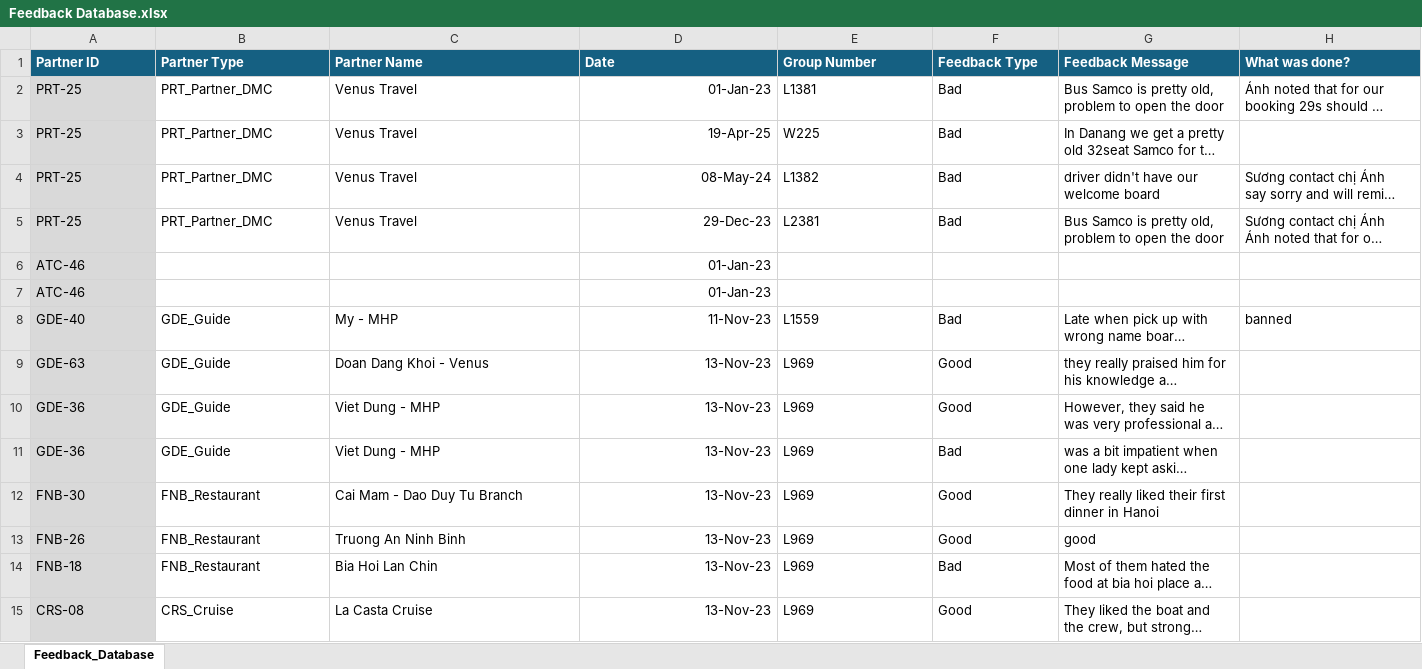
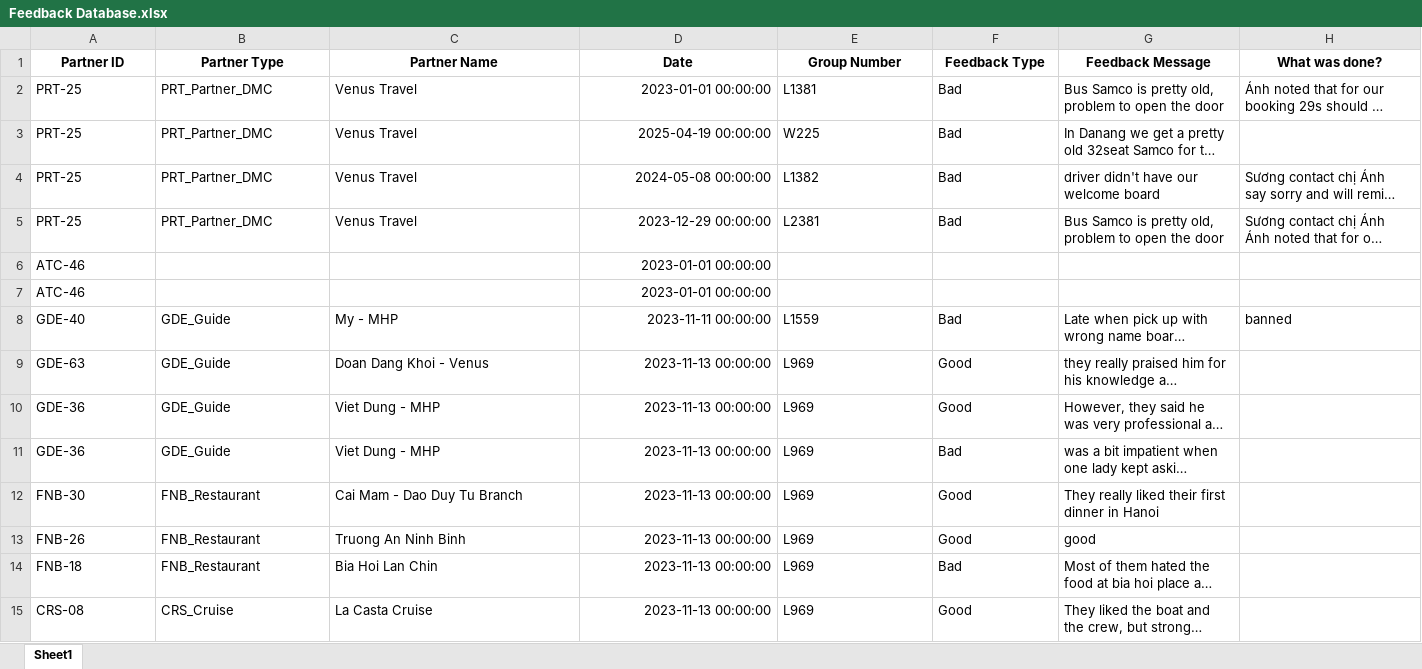
Before and after one commit to TonyTanNguyen/MYA, an Excel workbook: 0_DB/Feedback Database.xlsx, sheet Sheet1, drawn as a sheet; only a part is shown; long unchanged cells end in …; values as stored, in another font and other column widths than the file's, no borders; conditional formats and table styles not drawn; the diff covers the shown part only; the diff names each change by its address in the sheet, - before the commit and + after, or states it on an @@ line.

Commit message:
Update database files and other changes

```diff
--- a/0_DB/Feedback Database.xlsx (sheet Sheet1)
+++ b/0_DB/Feedback Database.xlsx (sheet Sheet1)
-sheet tab: Feedback_Database
+sheet tab: Sheet1
@@ A1:H1 fill: #156082 → none, text colour: #FFFFFF → black, alignment: left → center @@
-A2:A15 fill: #D9D9D9
+A2:A15 fill: none
-D2 (Date): 01-Jan-23
+D2 (Date): 2023-01-01 00:00:00
-D3 (Date): 19-Apr-25
+D3 (Date): 2025-04-19 00:00:00
-D4 (Date): 08-May-24
+D4 (Date): 2024-05-08 00:00:00
-D5 (Date): 29-Dec-23
+D5 (Date): 2023-12-29 00:00:00
-D6:D7 (Date): 01-Jan-23
+D6:D7 (Date): 2023-01-01 00:00:00
-D8 (Date): 11-Nov-23
+D8 (Date): 2023-11-11 00:00:00
-D9:D15 (Date): 13-Nov-23
+D9:D15 (Date): 2023-11-13 00:00:00
```
Also changed, not shown: 644 edited cells and cell formats elsewhere in this sheet, formulas that keep their value, 0_DB/MYA Tour Database.xlsx, 0_DB/Main Travel Database.xlsx, 9 other files.
